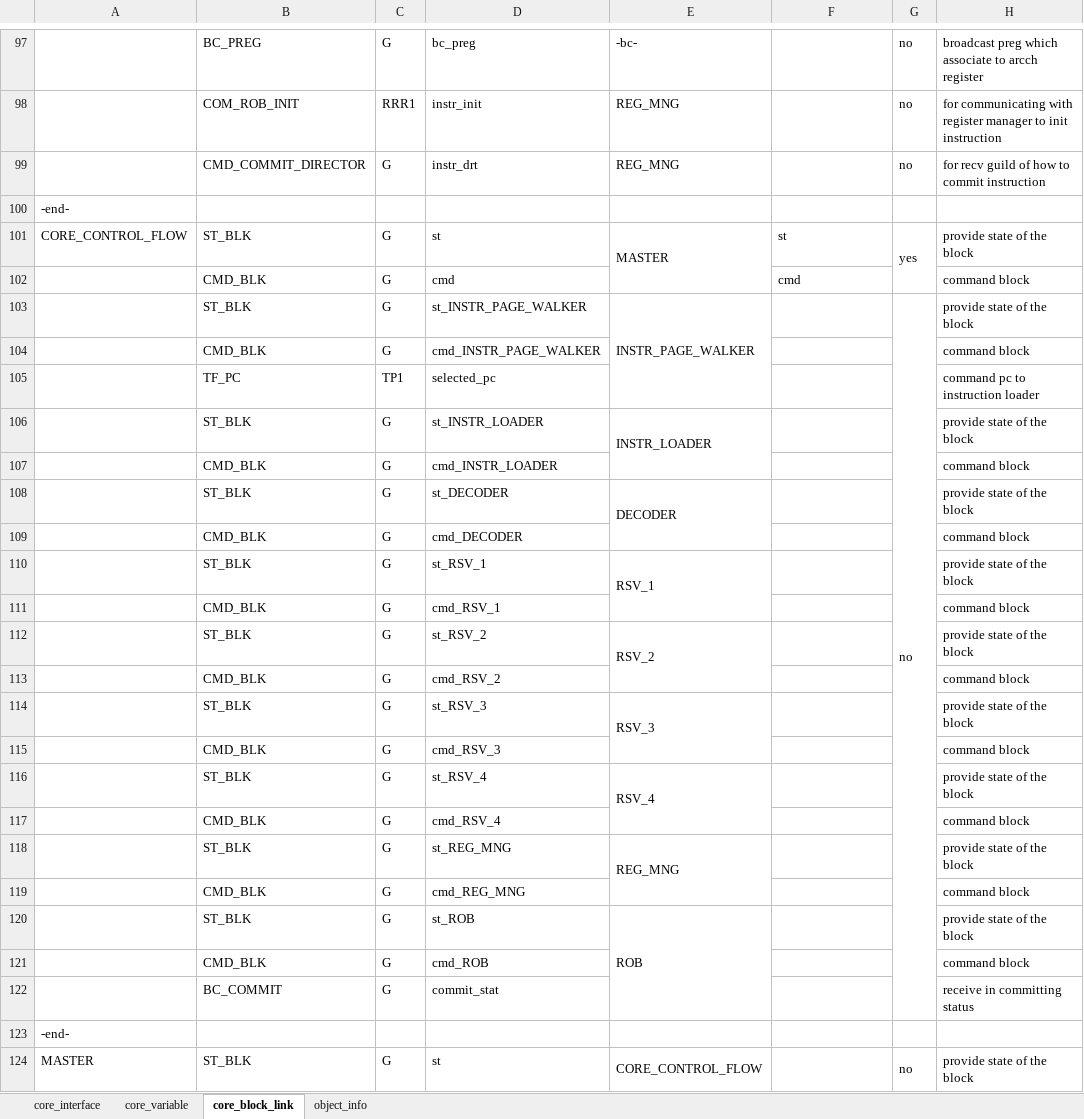
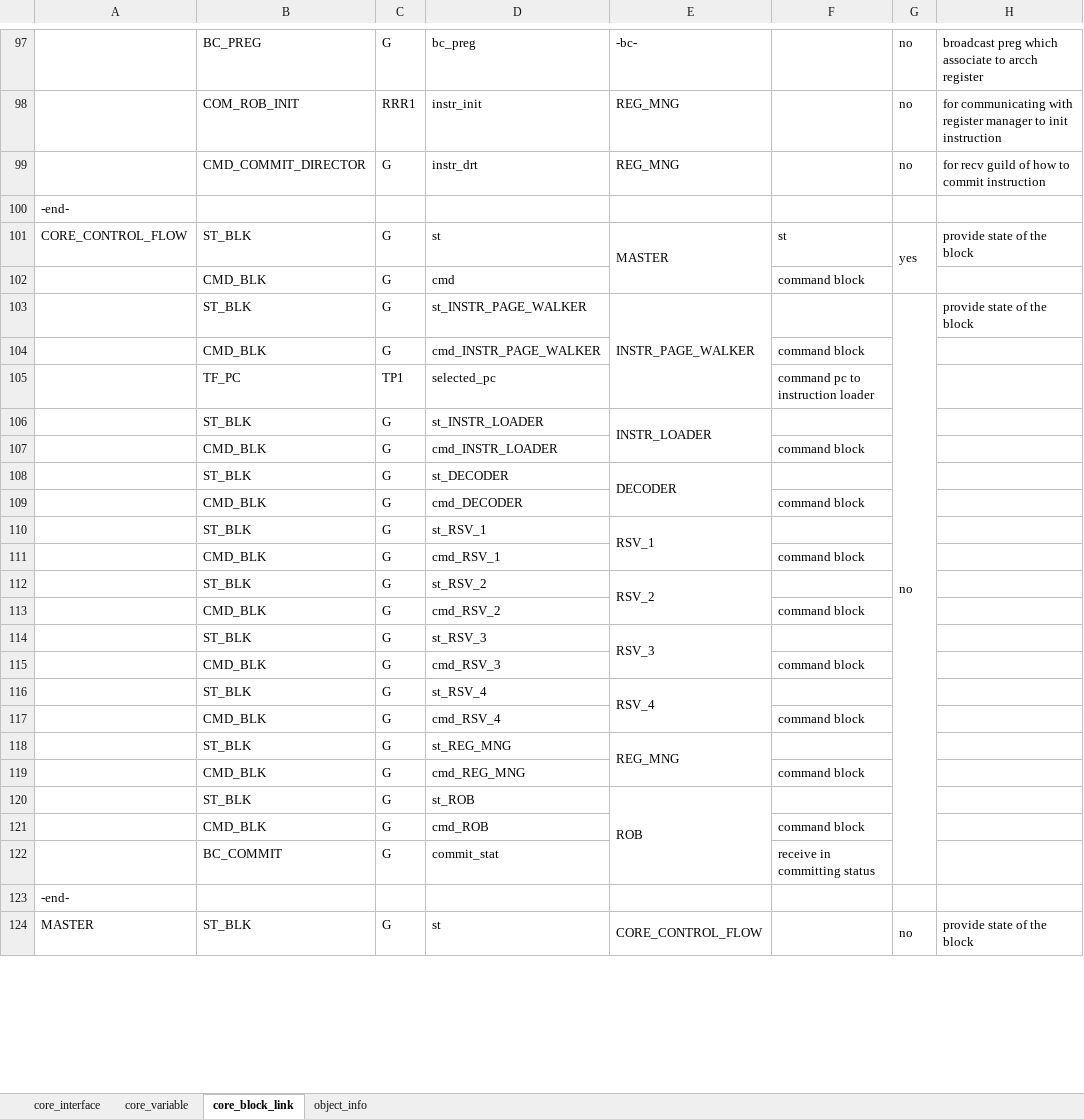
Before and after one commit to Tanawin1701d/Kathryn-I, an Excel workbook: SPECIFICATION/core_spec_cleaned.xlsx, sheet core_block_link, drawn as a sheet; only a part is shown, gaps mark what is left out; values as stored, in another font and other column widths than the file's, no cell formats; the diff covers the shown part only; the diff names each change by its address in the sheet, - before the commit and + after, or states it on an @@ line.

```diff
--- a/SPECIFICATION/core_spec_cleaned.xlsx (sheet core_block_link)
+++ b/SPECIFICATION/core_spec_cleaned.xlsx (sheet core_block_link)
-F102: cmd
+F102: command block
-H102: command block
+H102: (empty)
-F104: (empty)
+F104: command block
-H104: command block
+H104: (empty)
-F105: (empty)
+F105: command pc to instruction loader
-H105: command pc to instruction loader
+H105: (empty)
-H106: provide state of the block
+H106: (empty)
-F107: (empty)
+F107: command block
-H107: command block
+H107: (empty)
-H108: provide state of the block
+H108: (empty)
-F109: (empty)
+F109: command block
-H109: command block
+H109: (empty)
-H110: provide state of the block
+H110: (empty)
-F111: (empty)
+F111: command block
-H111: command block
+H111: (empty)
-H112: provide state of the block
+H112: (empty)
-F113: (empty)
+F113: command block
-H113: command block
+H113: (empty)
-H114: provide state of the block
+H114: (empty)
-F115: (empty)
+F115: command block
-H115: command block
+H115: (empty)
-H116: provide state of the block
+H116: (empty)
-F117: (empty)
+F117: command block
-H117: command block
+H117: (empty)
-H118: provide state of the block
+H118: (empty)
-F119: (empty)
+F119: command block
-H119: command block
+H119: (empty)
-H120: provide state of the block
+H120: (empty)
-F121: (empty)
+F121: command block
-H121: command block
+H121: (empty)
-F122: (empty)
+F122: receive in committing status
-H122: receive in committing status
+H122: (empty)
```
Also changed, not shown: 30 edited cells elsewhere in this sheet, sheet core_interface, sheet core_variable, cell formats, formulas that keep their value, 31 other files.
